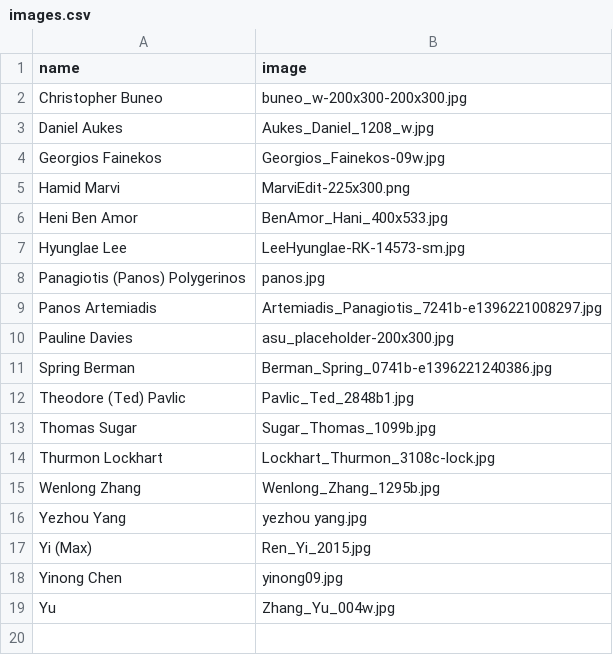
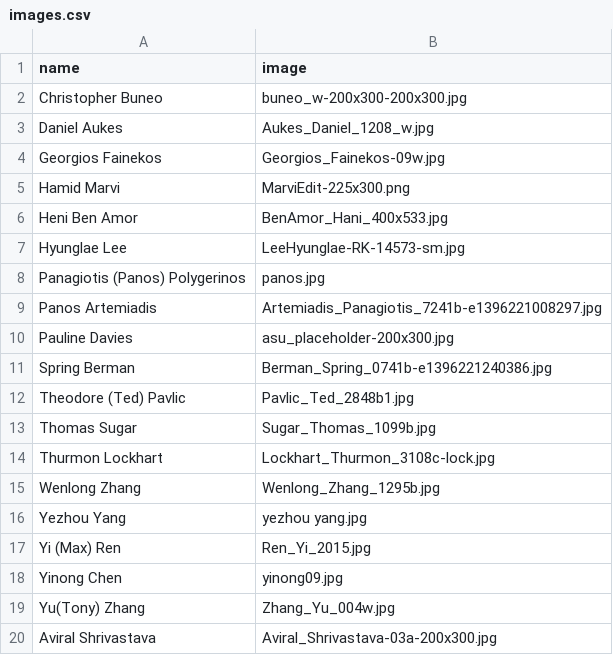
Before and after one commit to idealabasu/website_asurobotics, a CSV file: _misc/images.csv, drawn as a sheet.

```diff
--- a/_misc/images.csv
+++ b/_misc/images.csv
@@ -16,4 +16,5 @@ Wenlong Zhang,Wenlong_Zhang_1295b.jpg
 Yezhou Yang,yezhou yang.jpg
-Yi (Max),Ren_Yi_2015.jpg
+Yi (Max) Ren,Ren_Yi_2015.jpg
 Yinong Chen,yinong09.jpg
-Yu,Zhang_Yu_004w.jpg
+Yu(Tony) Zhang,Zhang_Yu_004w.jpg
+Aviral Shrivastava,Aviral_Shrivastava-03a-200x300.jpg
```
Also changed, not shown: 7 other files.
